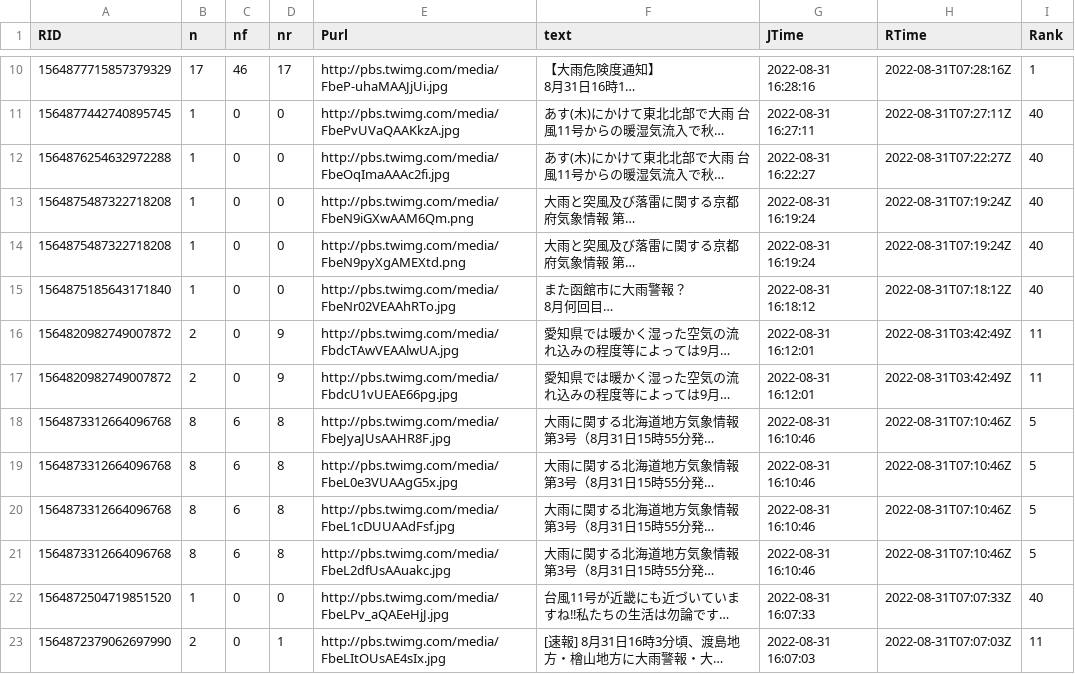
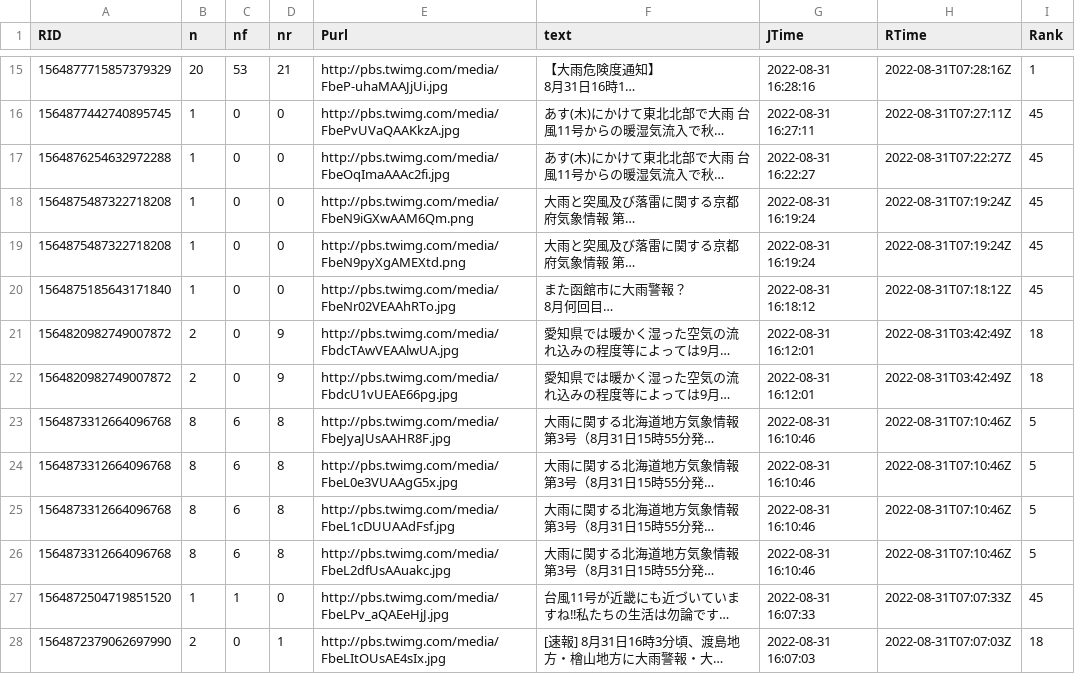
Before and after one commit to syamada93/RTweet_2022_HR, a TSV file: Tweet_Photo.tsv, drawn as a sheet; only a part is shown, gaps mark what is left out; long unchanged cells end in …; addresses are those after the commit; the diff covers the shown part only; the diff names each change by its address in the sheet, - before the commit and + after, or states it on an @@ line.

```diff
--- a/Tweet_Photo.tsv
+++ b/Tweet_Photo.tsv
-B15 (n): 17
+B15 (n): 20
-C15 (nf): 46
+C15 (nf): 53
-D15 (nr): 17
+D15 (nr): 21
-I16:I20 (Rank): 40
+I16:I20 (Rank): 45
-I21:I22 (Rank): 11
+I21:I22 (Rank): 18
-C27 (nf): 0
+C27 (nf): 1
-I27 (Rank): 40
+I27 (Rank): 45
-I28 (Rank): 11
+I28 (Rank): 18
```
Also changed, not shown: 5 added rows and 34 edited cells elsewhere in this file, 1 other file.
